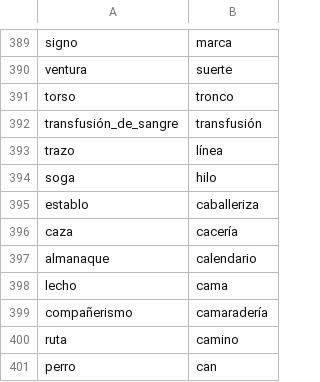
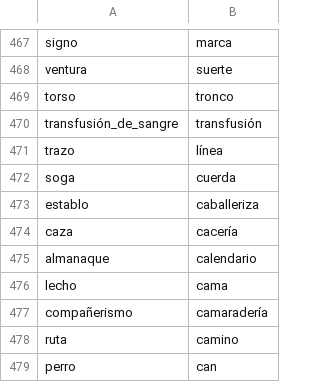
Before and after one commit to fbalbachan/TecnoNews, a CSV file: prototype/resources/unidirectional_synonyms.csv, drawn as a sheet; only a part is shown, gaps mark what is left out; the diff covers the shown part only.

```diff
--- a/prototype/resources/unidirectional_synonyms.csv
+++ b/prototype/resources/unidirectional_synonyms.csv
@@ -393,3 +471,3 @@ transfusión_de_sangre,transfusión
 trazo,línea
-soga,hilo
+soga,cuerda
 establo,caballeriza
```
Also changed, not shown: 78 added rows elsewhere in this file, prototype/resources/synonyms.csv.
